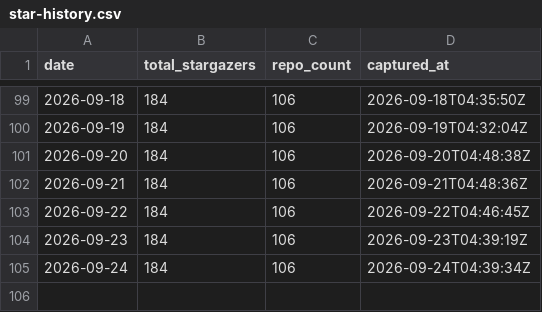
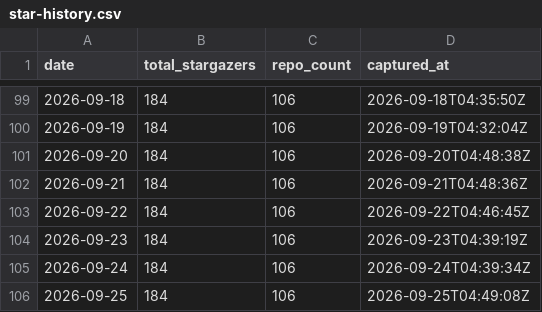
Before and after one commit to pRizz/github-stats, a CSV file: generated/star-history.csv, drawn as a sheet; only a part is shown, gaps mark what is left out.

```diff
--- a/generated/star-history.csv
+++ b/generated/star-history.csv
@@ -105 +105,2 @@ date,total_stargazers,repo_count,captured_at
 2026-09-24,184,106,2026-09-24T04:39:34Z
+2026-09-25,184,106,2026-09-25T04:49:08Z
```
Also changed, not shown: 6 other files.
